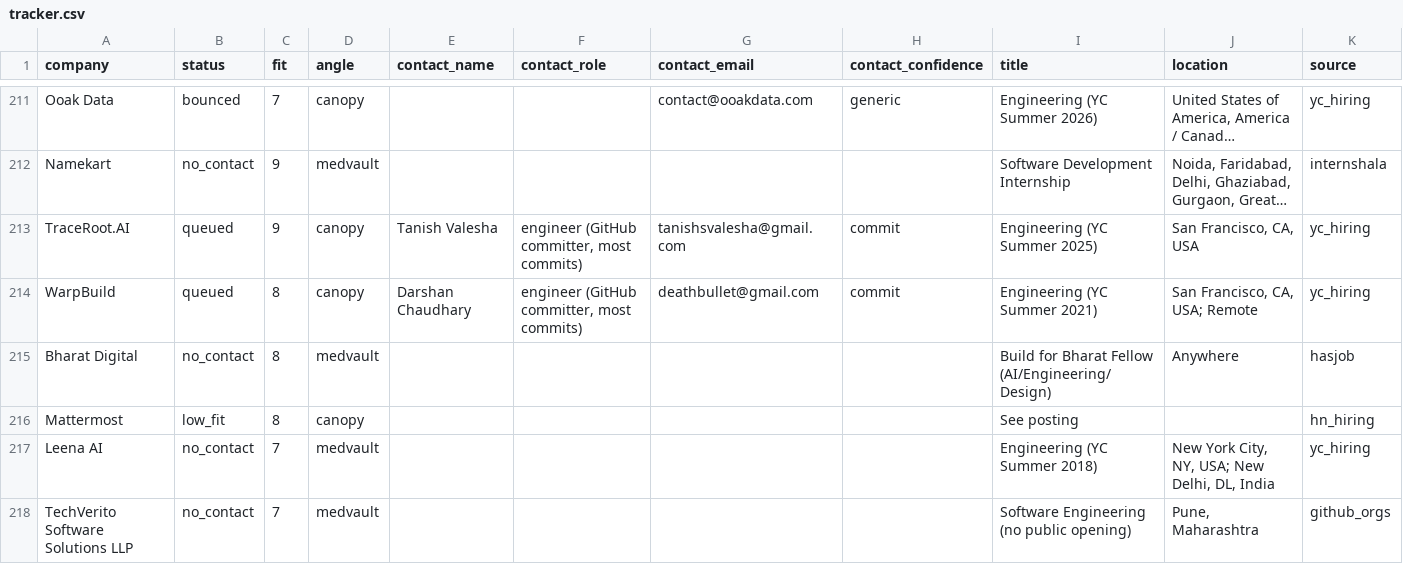
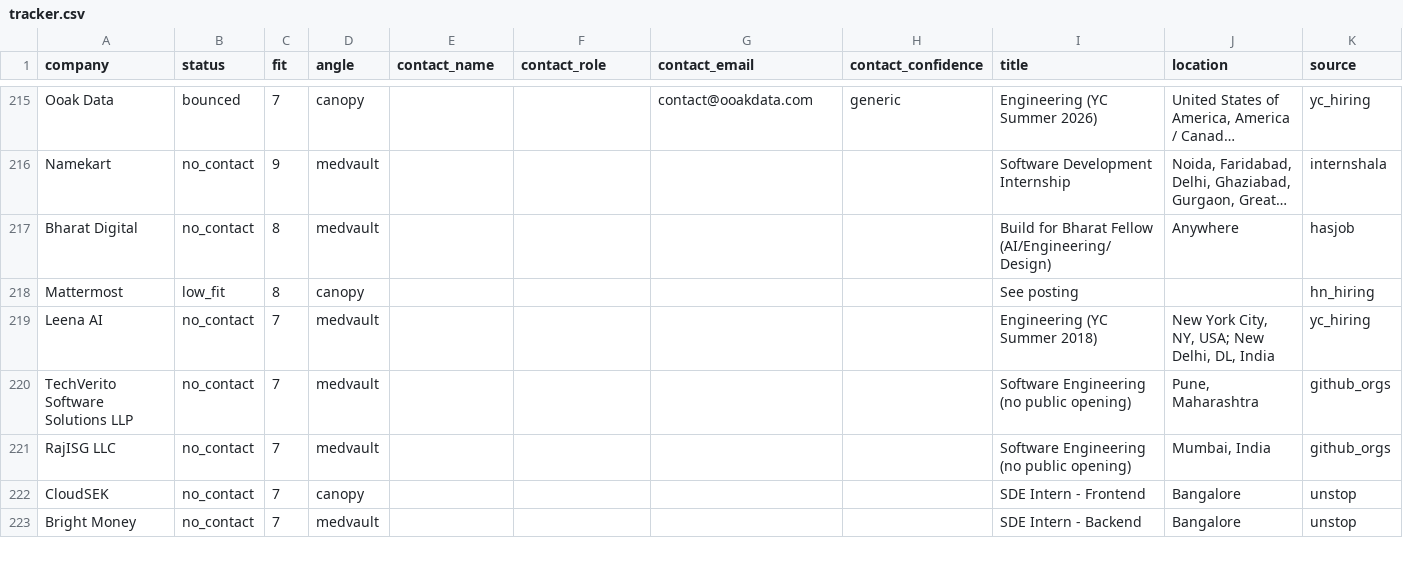
Before and after one commit to adityamittal-dot/volley, a CSV file: data/tracker.csv, drawn as a sheet; only a part is shown, gaps mark what is left out; the shorter side is filled out with more unchanged rows; long unchanged cells end in …; removed rows and columns are numbered as before the commit, all else as after; rows hold the shown columns only; the diff covers the shown part only; the diff names each change by its address in the sheet, - before the commit and + after, or states it on an @@ line.

```diff
--- a/data/tracker.csv
+++ b/data/tracker.csv
-row 213: TraceRoot.AI | queued | 9 | canopy | Tanish Valesha | engineer (GitHub committer, most commits) | tanishsvalesha@gmail.com | commit | Engineering (YC Summer 2025) | San Francisco, CA, USA | yc_hiring
-row 214: WarpBuild | queued | 8 | canopy | Darshan Chaudhary | engineer (GitHub committer, most commits) | deathbullet@gmail.com | commit | Engineering (YC Summer 2021) | San Francisco, CA, USA; Remote | yc_hiring
```
Also changed, not shown: 4 added rows, 2 removed rows and 2 edited cells elsewhere in this file, 3 other files.
